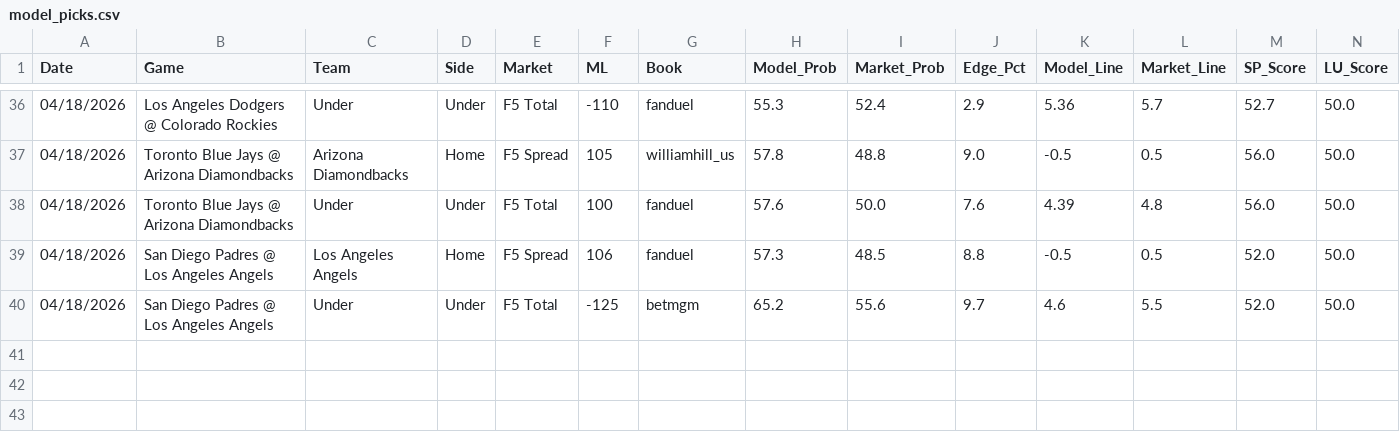
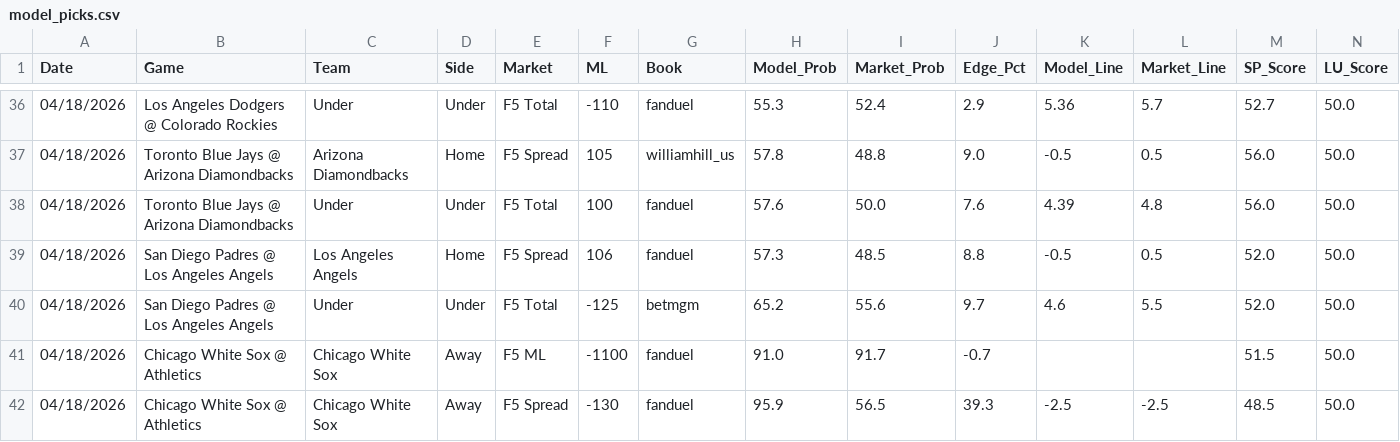
Before and after one commit to reesesetzer-pro/mlb-f5-model, a CSV file: model_picks.csv, drawn as a sheet; only a part is shown, gaps mark what is left out; rows hold the shown columns only; the diff names each change by its address in the sheet, - before the commit and + after, or states it on an @@ line.

Commit message:
picks: sync 2026-04-18

```diff
--- a/model_picks.csv
+++ b/model_picks.csv
+row 41: 04/18/2026 | Chicago White Sox @ Athletics | Chicago White Sox | Away | F5 ML | -1100 | fanduel | 91.0 | 91.7 | -0.7 |  |  | 51.5 | 50.0
+row 42: 04/18/2026 | Chicago White Sox @ Athletics | Chicago White Sox | Away | F5 Spread | -130 | fanduel | 95.9 | 56.5 | 39.3 | -2.5 | -2.5 | 48.5 | 50.0
```
